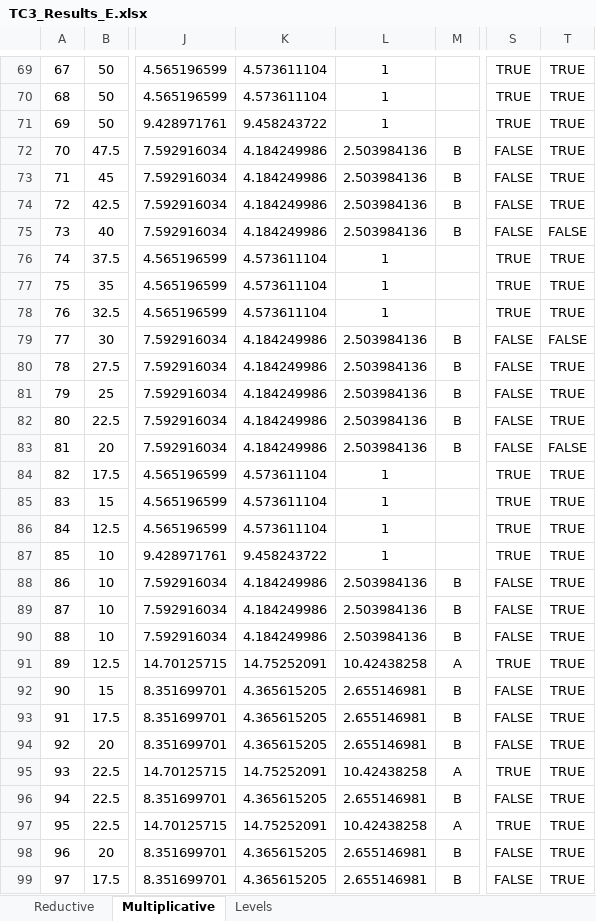
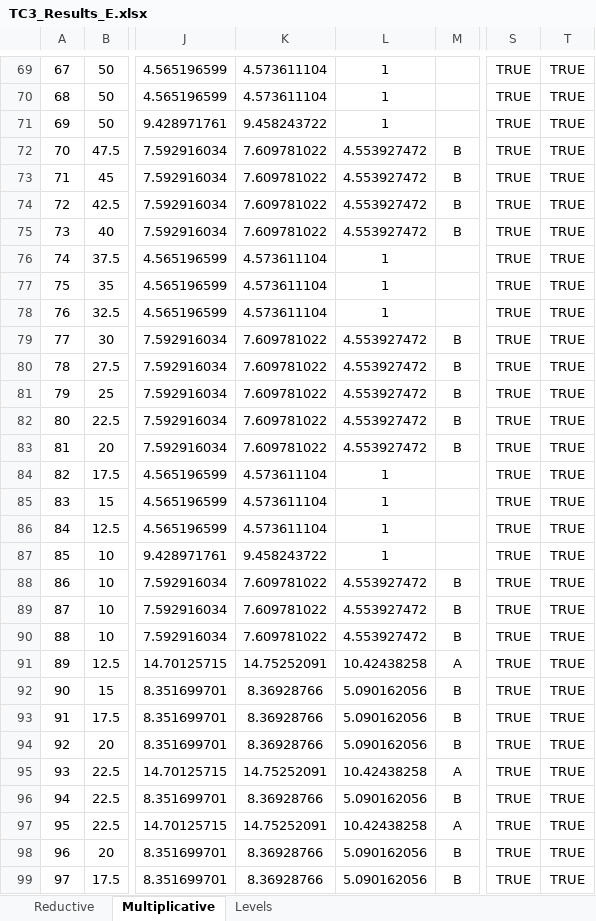
Before and after one commit to nventefs/LPSD, an Excel workbook: Test Case - 3/TC3_Results_E.xlsx, sheet Multiplicative, drawn as a sheet; only a part is shown, gaps mark what is left out; values as stored, in another font and other column widths than the file's, no borders; conditional formats not drawn; the diff covers the shown part only; the diff names each change by its address in the sheet, - before the commit and + after, or states it on an @@ line.

Commit message:
Updated TC3 Results Rev E

```diff
--- a/Test Case - 3/TC3_Results_E.xlsx (sheet Multiplicative)
+++ b/Test Case - 3/TC3_Results_E.xlsx (sheet Multiplicative)
-K72:K75: 4.184249986
+K72:K75: 7.609781022
-L72:L75: 2.503984136
+L72:L75: 4.553927472
-S72:S75: FALSE
+S72:S75: TRUE
-T75: FALSE
+T75: TRUE
-K79:K83: 4.184249986
+K79:K83: 7.609781022
-L79:L83: 2.503984136
+L79:L83: 4.553927472
-S79:S83: FALSE
+S79:S83: TRUE
-T79: FALSE
+T79: TRUE
-T83: FALSE
+T83: TRUE
-K88:K90: 4.184249986
+K88:K90: 7.609781022
-L88:L90: 2.503984136
+L88:L90: 4.553927472
-S88:S90: FALSE
+S88:S90: TRUE
-K92:K94: 4.365615205
+K92:K94: 8.36928766
-L92:L94: 2.655146981
+L92:L94: 5.090162056
-S92:S94: FALSE
+S92:S94: TRUE
-K96: 4.365615205
+K96: 8.36928766
-L96: 2.655146981
+L96: 5.090162056
-S96: FALSE
+S96: TRUE
-K98:K99: 4.365615205
+K98:K99: 8.36928766
-L98:L99: 2.655146981
+L98:L99: 5.090162056
-S98:S99: FALSE
+S98:S99: TRUE
```
Also changed, not shown: 1 added row, 1 removed row and 48 edited cells elsewhere in this sheet, sheet Reductive, 2 other files.
